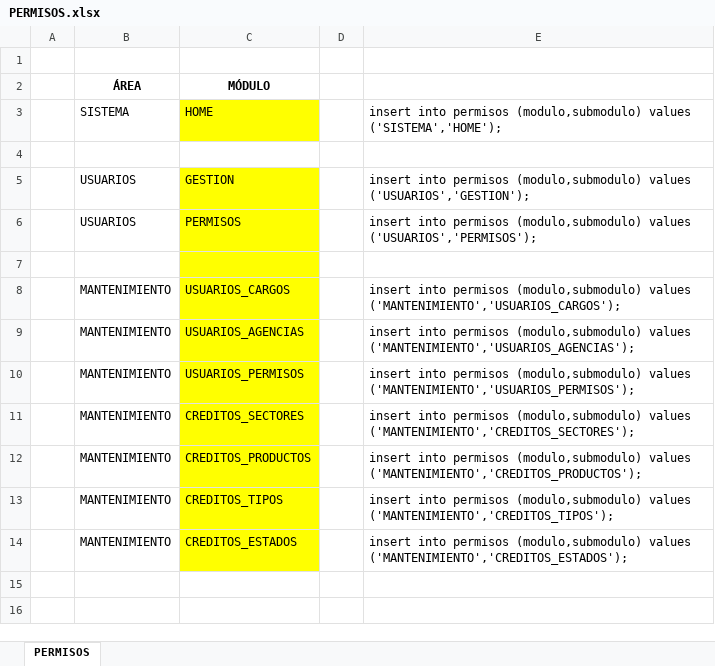
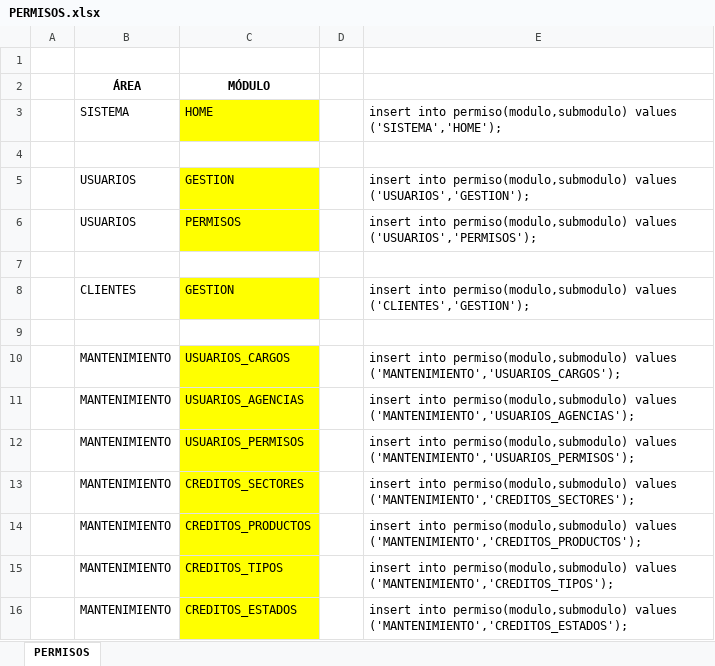
Before and after one commit to salmista20/ProyectoCredipyme, an Excel workbook: PERMISOS.xlsx, sheet PERMISOS, drawn as a sheet; values as stored, in another font and other column widths than the file's, no borders; addresses are those after the commit; the diff names each change by its address in the sheet, - before the commit and + after, or states it on an @@ line.

Commit message:
creando modal para registrar clientes

```diff
--- a/PERMISOS.xlsx (sheet PERMISOS)
+++ b/PERMISOS.xlsx (sheet PERMISOS)
-E3: insert into permisos (modulo,submodulo) values ('SISTEMA','HOME');
+E3: insert into permiso(modulo,submodulo) values ('SISTEMA','HOME');
-E5: insert into permisos (modulo,submodulo) values ('USUARIOS','GESTION');
+E5: insert into permiso(modulo,submodulo) values ('USUARIOS','GESTION');
-E6: insert into permisos (modulo,submodulo) values ('USUARIOS','PERMISOS');
+E6: insert into permiso(modulo,submodulo) values ('USUARIOS','PERMISOS');
-C7 fill: #FFFF00
+C7 fill: none
+row 8:  | CLIENTES | GESTION |  | insert into permiso(modulo,submodulo) values ('CLIENTES','GESTION');
+row 9: (empty)
-E10: insert into permisos (modulo,submodulo) values ('MANTENIMIENTO','USUARIOS_CARGOS');
+E10: insert into permiso(modulo,submodulo) values ('MANTENIMIENTO','USUARIOS_CARGOS');
-E11: insert into permisos (modulo,submodulo) values ('MANTENIMIENTO','USUARIOS_AGENCIAS');
+E11: insert into permiso(modulo,submodulo) values ('MANTENIMIENTO','USUARIOS_AGENCIAS');
-E12: insert into permisos (modulo,submodulo) values ('MANTENIMIENTO','USUARIOS_PERMISOS');
+E12: insert into permiso(modulo,submodulo) values ('MANTENIMIENTO','USUARIOS_PERMISOS');
-E13: insert into permisos (modulo,submodulo) values ('MANTENIMIENTO','CREDITOS_SECTORES');
+E13: insert into permiso(modulo,submodulo) values ('MANTENIMIENTO','CREDITOS_SECTORES');
-E14: insert into permisos (modulo,submodulo) values ('MANTENIMIENTO','CREDITOS_PRODUCTOS');
+E14: insert into permiso(modulo,submodulo) values ('MANTENIMIENTO','CREDITOS_PRODUCTOS');
-E15: insert into permisos (modulo,submodulo) values ('MANTENIMIENTO','CREDITOS_TIPOS');
+E15: insert into permiso(modulo,submodulo) values ('MANTENIMIENTO','CREDITOS_TIPOS');
-E16: insert into permisos (modulo,submodulo) values ('MANTENIMIENTO','CREDITOS_ESTADOS');
+E16: insert into permiso(modulo,submodulo) values ('MANTENIMIENTO','CREDITOS_ESTADOS');
```
Also changed, not shown: 17 other files.
